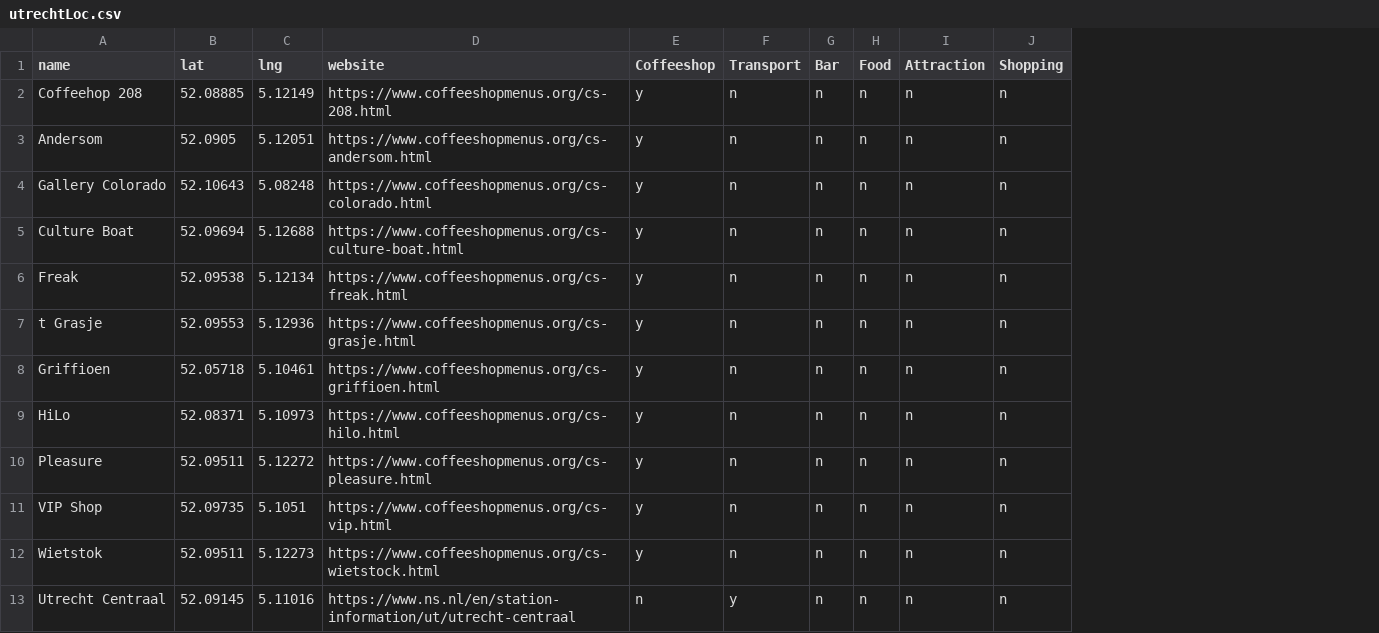
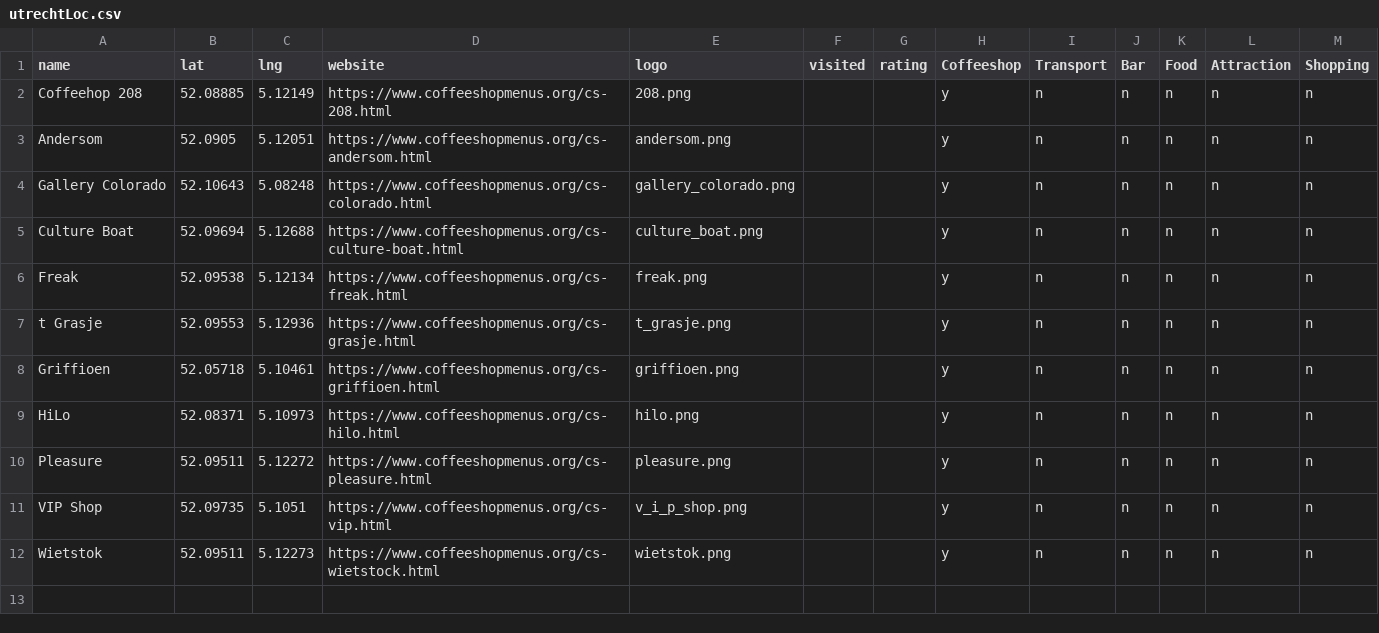
Before and after one commit to Budfinder/main, a CSV file: locations/utrechtLoc.csv, drawn as a sheet; removed rows and columns are numbered as before the commit, all else as after; the diff names each change by its address in the sheet, - before the commit and + after, or states it on an @@ line.

```diff
--- a/locations/utrechtLoc.csv
+++ b/locations/utrechtLoc.csv
+column E (logo), rows 2-12: 208.png | andersom.png | gallery_colorado.png | culture_boat.png | freak.png | t_grasje.png | griffioen.png | hilo.png | pleasure.png | v_i_p_shop.png | wietstok.png
+column F (visited), empty
+column G (rating), empty
-row 13: Utrecht Centraal | 52.09145 | 5.11016 | https://www.ns.nl/en/station-information/ut/utrecht-centraal | n | y | n | n | n | n
```
Also changed, not shown: 1 other file.
